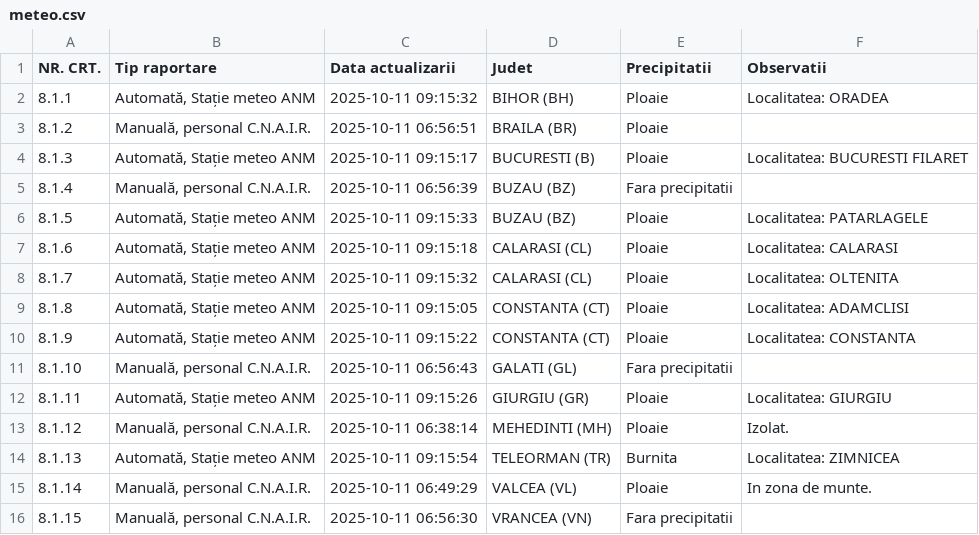
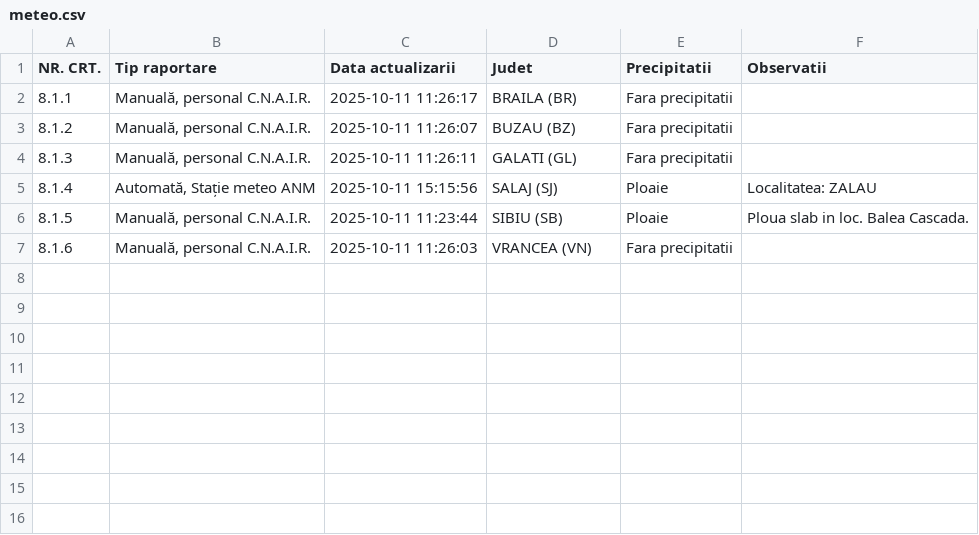
Before and after one commit to gov2-ro/prometeu, a CSV file: data/andnet/csv/meteo.csv, drawn as a sheet.

```diff
--- a/data/andnet/csv/meteo.csv
+++ b/data/andnet/csv/meteo.csv
@@ -1,16 +1,7 @@
 NR. CRT.,Tip raportare,Data actualizarii,Judet,Precipitatii,Observatii
-8.1.1,"Automată, Stație meteo ANM",2025-10-11 09:15:32,BIHOR (BH),Ploaie,Localitatea: ORADEA
-8.1.2,"Manuală, personal C.N.A.I.R.",2025-10-11 06:56:51,BRAILA (BR),Ploaie,
-8.1.3,"Automată, Stație meteo ANM",2025-10-11 09:15:17,BUCURESTI (B),Ploaie,Localitatea: BUCURESTI FILARET
-8.1.4,"Manuală, personal C.N.A.I.R.",2025-10-11 06:56:39,BUZAU (BZ),Fara precipitatii,
-8.1.5,"Automată, Stație meteo ANM",2025-10-11 09:15:33,BUZAU (BZ),Ploaie,Localitatea: PATARLAGELE
-8.1.6,"Automată, Stație meteo ANM",2025-10-11 09:15:18,CALARASI (CL),Ploaie,Localitatea: CALARASI
-8.1.7,"Automată, Stație meteo ANM",2025-10-11 09:15:32,CALARASI (CL),Ploaie,Localitatea: OLTENITA
-8.1.8,"Automată, Stație meteo ANM",2025-10-11 09:15:05,CONSTANTA (CT),Ploaie,Localitatea: ADAMCLISI
-8.1.9,"Automată, Stație meteo ANM",2025-10-11 09:15:22,CONSTANTA (CT),Ploaie,Localitatea: CONSTANTA
-8.1.10,"Manuală, personal C.N.A.I.R.",2025-10-11 06:56:43,GALATI (GL),Fara precipitatii,
-8.1.11,"Automată, Stație meteo ANM",2025-10-11 09:15:26,GIURGIU (GR),Ploaie,Localitatea: GIURGIU
-8.1.12,"Manuală, personal C.N.A.I.R.",2025-10-11 06:38:14,MEHEDINTI (MH),Ploaie,Izolat.
-8.1.13,"Automată, Stație meteo ANM",2025-10-11 09:15:54,TELEORMAN (TR),Burnita,Localitatea: ZIMNICEA
-8.1.14,"Manuală, personal C.N.A.I.R.",2025-10-11 06:49:29,VALCEA (VL),Ploaie,In zona de munte.
-8.1.15,"Manuală, personal C.N.A.I.R.",2025-10-11 06:56:30,VRANCEA (VN),Fara precipitatii,
+8.1.1,"Manuală, personal C.N.A.I.R.",2025-10-11 11:26:17,BRAILA (BR),Fara precipitatii,
+8.1.2,"Manuală, personal C.N.A.I.R.",2025-10-11 11:26:07,BUZAU (BZ),Fara precipitatii,
+8.1.3,"Manuală, personal C.N.A.I.R.",2025-10-11 11:26:11,GALATI (GL),Fara precipitatii,
+8.1.4,"Automată, Stație meteo ANM",2025-10-11 15:15:56,SALAJ (SJ),Ploaie,Localitatea: ZALAU
+8.1.5,"Manuală, personal C.N.A.I.R.",2025-10-11 11:23:44,SIBIU (SB),Ploaie,Ploua slab in loc. Balea Cascada.
+8.1.6,"Manuală, personal C.N.A.I.R.",2025-10-11 11:26:03,VRANCEA (VN),Fara precipitatii,
```
Also changed, not shown: data/andnet/csv/starea generala.csv, data/andnet/csv/temperatura.csv, 13 other files.
